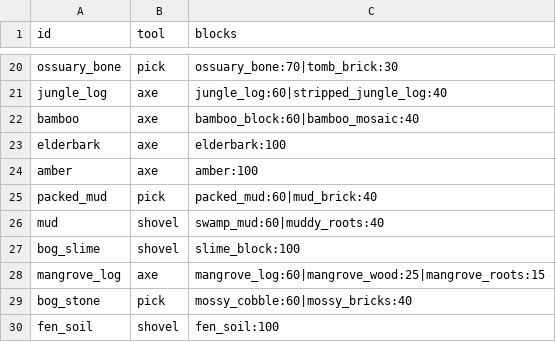
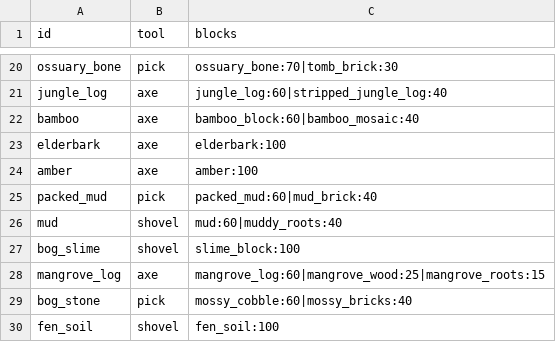
Before and after one commit to charky-p/aurora-plugin, a CSV file: scripts/data/world/mines.csv, drawn as a sheet; only a part is shown, gaps mark what is left out.

```diff
--- a/scripts/data/world/mines.csv
+++ b/scripts/data/world/mines.csv
@@ -25,3 +25,3 @@ amber,axe,amber:100
 packed_mud,pick,packed_mud:60|mud_brick:40
-mud,shovel,swamp_mud:60|muddy_roots:40
+mud,shovel,mud:60|muddy_roots:40
 bog_slime,shovel,slime_block:100
```
Also changed, not shown: scripts/data/world/blocks.csv, 2 other files.
